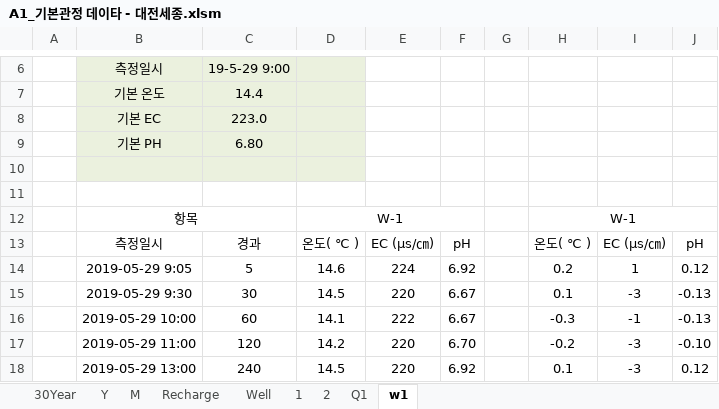
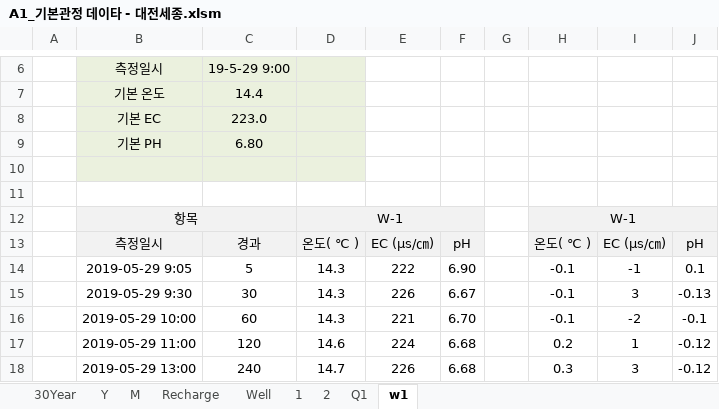
Before and after one commit to VB6Hobbyst7/02_Excel, an Excel workbook: 01_pumping_test/01_xls_file/A1_기본관정 데이타 - 대전세종.xlsm, sheet w1, drawn as a sheet; only a part is shown, gaps mark what is left out; values as stored, in another font and other column widths than the file's, no borders; the diff covers the shown part only; the diff names each change by its address in the sheet, - before the commit and + after, or states it on an @@ line.

```diff
--- a/01_pumping_test/01_xls_file/A1_기본관정 데이타 - 대전세종.xlsm (sheet w1)
+++ b/01_pumping_test/01_xls_file/A1_기본관정 데이타 - 대전세종.xlsm (sheet w1)
-B12:F13 fill: none
+B12:F13 fill: #F2F2F2
-H12:J13 fill: none
+H12:J13 fill: #F2F2F2
-D14: 14.6
+D14: 14.3
-E14: 224
+E14: 222
-F14: 6.92
+F14: 6.90
-H14: 0.2
+H14: -0.1
-I14: 1
+I14: -1
-J14: 0.12
+J14: 0.1
-D15: 14.5
+D15: 14.3
-E15: 220
+E15: 226
-H15: 0.1
+H15: -0.1
-I15: -3
+I15: 3
-D16: 14.1
+D16: 14.3
-E16: 222
+E16: 221
-F16: 6.67
+F16: 6.70
-H16: -0.3
+H16: -0.1
-I16: -1
+I16: -2
-J16: -0.13
+J16: -0.1
-D17: 14.2
+D17: 14.6
-E17: 220
+E17: 224
-F17: 6.70
+F17: 6.68
-H17: -0.2
+H17: 0.2
-I17: -3
+I17: 1
-J17: -0.10
+J17: -0.12
-D18: 14.5
+D18: 14.7
-E18: 220
+E18: 226
-F18: 6.92
+F18: 6.68
-H18: 0.1
+H18: 0.3
-I18: -3
+I18: 3
-J18: 0.12
+J18: -0.12
```
Also changed, not shown: 31 edited cells and cell formats elsewhere in this sheet, sheet Q1, charts or pictures, 01_pumping_test/01_xls_file/A1_basic_pumpingtest V1.43.xlsm, 01_pumping_test/01_xls_file/A1_기본관정 데이타 - 보령시.xlsm, 1 other file.
